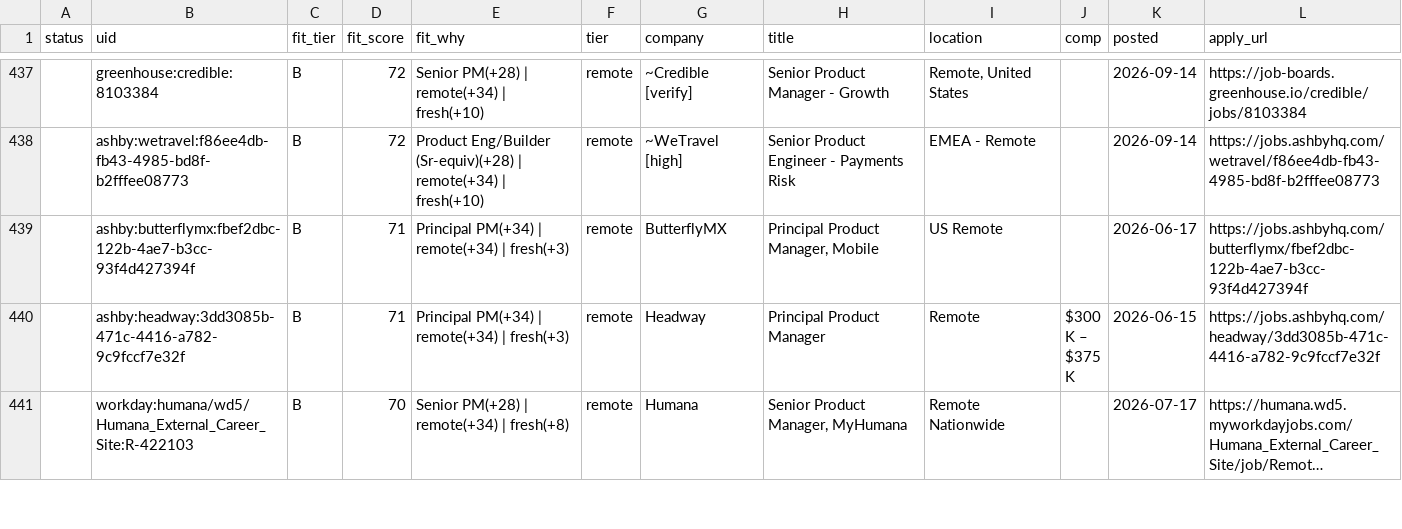
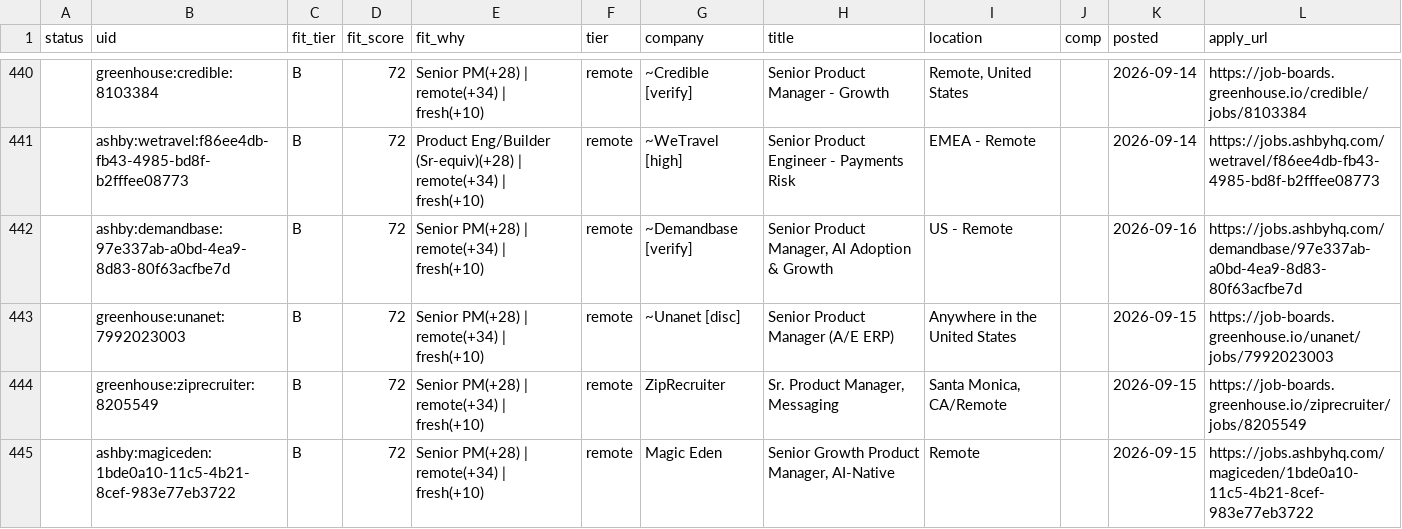
Before and after one commit to tyler-aston/jobsearch-starter, a CSV file: out/me_new_roles.csv, drawn as a sheet; only a part is shown, gaps mark what is left out; the shorter side is filled out with more unchanged rows; long unchanged cells end in …; the diff covers the shown part only; the diff names each change by its address in the sheet, - before the commit and + after, or states it on an @@ line.

```diff
--- a/out/me_new_roles.csv
+++ b/out/me_new_roles.csv
+row 442:  | ashby:demandbase:97e337ab-a0bd-4ea9-8d83-80f63acfbe7d | B | 72 | Senior PM(+28) | remote(+34) | fresh(+10) | remote | ~Demandbase [verify] | Senior Product Manager, AI Adoption & Growth | US - Remote |  | 2026-09-16 | https://jobs.ashbyhq.com/demandbase/97e337ab-a0bd-4ea9-8d83-80f63acfbe7d
+row 443:  | greenhouse:unanet:7992023003 | B | 72 | Senior PM(+28) | remote(+34) | fresh(+10) | remote | ~Unanet [disc] | Senior Product Manager (A/E ERP) | Anywhere in the United States |  | 2026-09-15 | https://job-boards.greenhouse.io/unanet/jobs/7992023003
+row 444:  | greenhouse:ziprecruiter:8205549 | B | 72 | Senior PM(+28) | remote(+34) | fresh(+10) | remote | ZipRecruiter | Sr. Product Manager, Messaging | Santa Monica, CA/Remote |  | 2026-09-15 | https://job-boards.greenhouse.io/ziprecruiter/jobs/8205549
+row 445:  | ashby:magiceden:1bde0a10-11c5-4b21-8cef-983e77eb3722 | B | 72 | Senior PM(+28) | remote(+34) | fresh(+10) | remote | Magic Eden | Senior Growth Product Manager, AI-Native | Remote |  | 2026-09-15 | https://jobs.ashbyhq.com/magiceden/1bde0a10-11c5-4b21-8cef-983e77eb3722
```
Also changed, not shown: 10 added rows elsewhere in this file, 1 other file.
